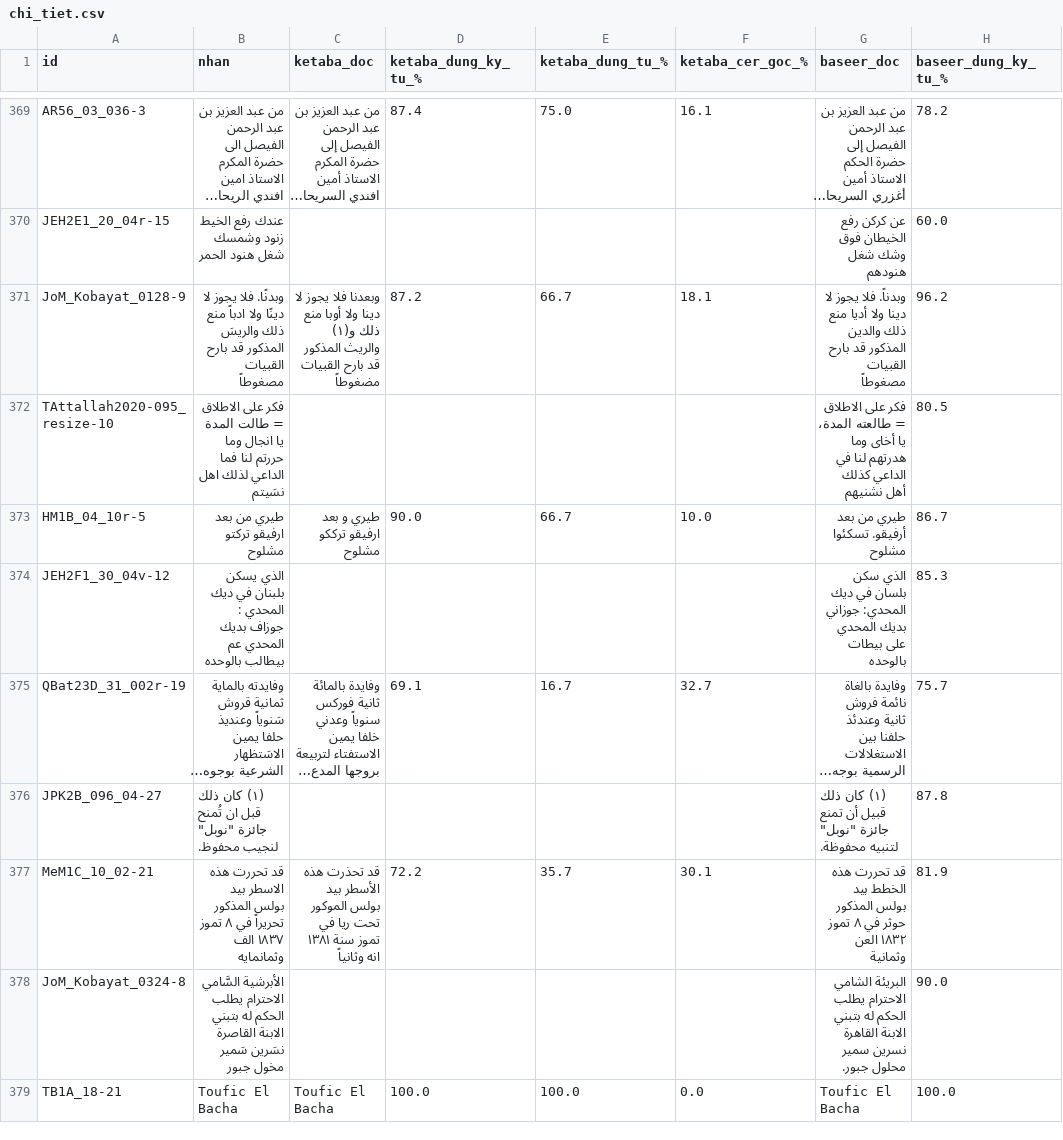
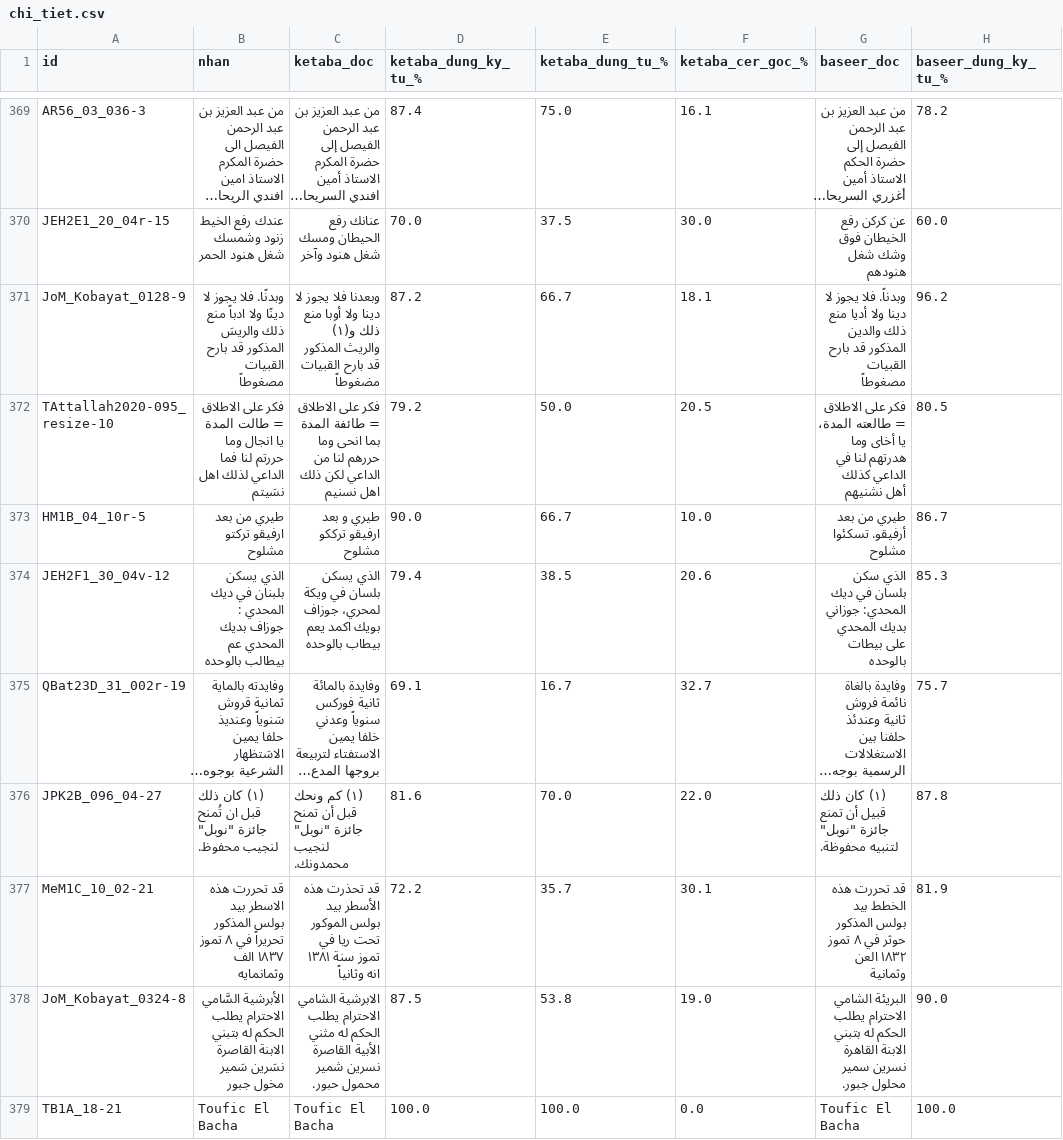
Before and after one commit to khanhkhmt/ocr-bench, a CSV file: htr_eval_muharaf_n500/chi_tiet.csv, drawn as a sheet; only a part is shown, gaps mark what is left out; long unchanged cells end in …; the diff covers the shown part only; the diff names each change by its address in the sheet, - before the commit and + after, or states it on an @@ line.

Commit message:
htr_eval 2026-10-12 04:42 UTC: đang chấm ketaba 224/500

```diff
--- a/htr_eval_muharaf_n500/chi_tiet.csv
+++ b/htr_eval_muharaf_n500/chi_tiet.csv
-C370 (ketaba_doc): (empty)
+C370 (ketaba_doc): عنانك رفع الحيطان ومسك شغل هنود وآخر
-D370 (ketaba_dung_ky_tu_%): (empty)
+D370 (ketaba_dung_ky_tu_%): 70.0
-E370 (ketaba_dung_tu_%): (empty)
+E370 (ketaba_dung_tu_%): 37.5
-F370 (ketaba_cer_goc_%): (empty)
+F370 (ketaba_cer_goc_%): 30.0
-C372 (ketaba_doc): (empty)
+C372 (ketaba_doc): فكر على الاطلاق = طائفة المدة بما انحى وما حررهم لنا من الداعي لكن ذلك اهل نسنيم
-D372 (ketaba_dung_ky_tu_%): (empty)
+D372 (ketaba_dung_ky_tu_%): 79.2
-E372 (ketaba_dung_tu_%): (empty)
+E372 (ketaba_dung_tu_%): 50.0
-F372 (ketaba_cer_goc_%): (empty)
+F372 (ketaba_cer_goc_%): 20.5
-C374 (ketaba_doc): (empty)
+C374 (ketaba_doc): الذي يسكن بلسان في ويكة لمحري، جوزاف بويك اكمد يعم بيطاب بالوحده
-D374 (ketaba_dung_ky_tu_%): (empty)
+D374 (ketaba_dung_ky_tu_%): 79.4
-E374 (ketaba_dung_tu_%): (empty)
+E374 (ketaba_dung_tu_%): 38.5
-F374 (ketaba_cer_goc_%): (empty)
+F374 (ketaba_cer_goc_%): 20.6
-C376 (ketaba_doc): (empty)
+C376 (ketaba_doc): (١) كم ونحك قبل أن تمنح جائزة "نوبل" لنجيب محمدونك.
-D376 (ketaba_dung_ky_tu_%): (empty)
+D376 (ketaba_dung_ky_tu_%): 81.6
-E376 (ketaba_dung_tu_%): (empty)
+E376 (ketaba_dung_tu_%): 70.0
-F376 (ketaba_cer_goc_%): (empty)
+F376 (ketaba_cer_goc_%): 22.0
-C378 (ketaba_doc): (empty)
+C378 (ketaba_doc): الابرشية الشامي الاحترام يطلب الحكم له مثني الأبية القاصرة نسرين شمير محمول حبور.
-D378 (ketaba_dung_ky_tu_%): (empty)
+D378 (ketaba_dung_ky_tu_%): 87.5
-E378 (ketaba_dung_tu_%): (empty)
+E378 (ketaba_dung_tu_%): 53.8
-F378 (ketaba_cer_goc_%): (empty)
+F378 (ketaba_cer_goc_%): 19.0
```
Also changed, not shown: 172 edited cells elsewhere in this file, 4 other files.
